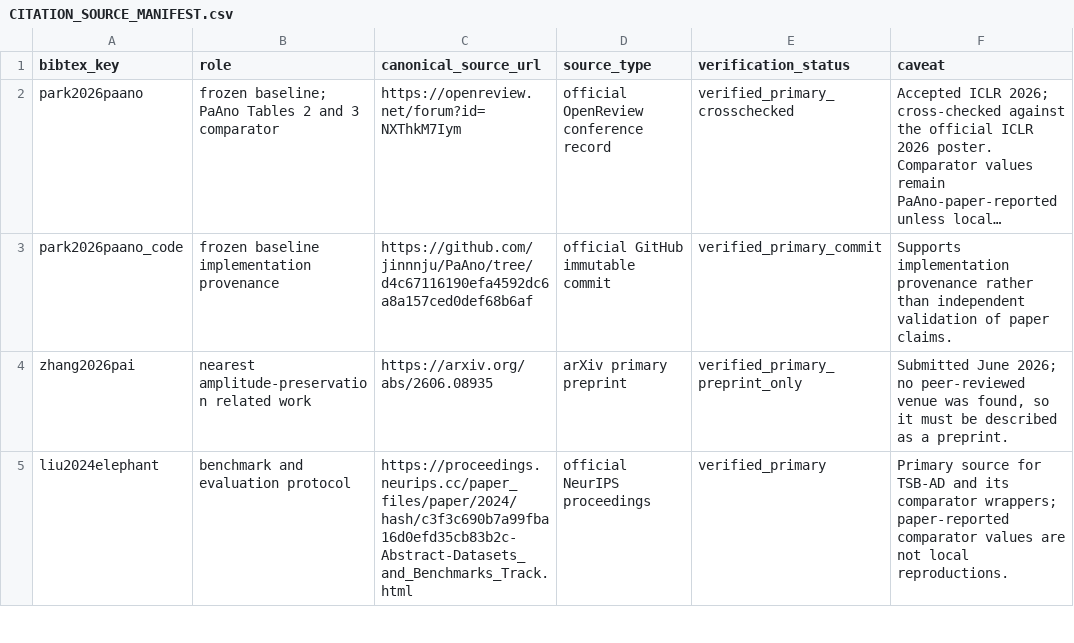
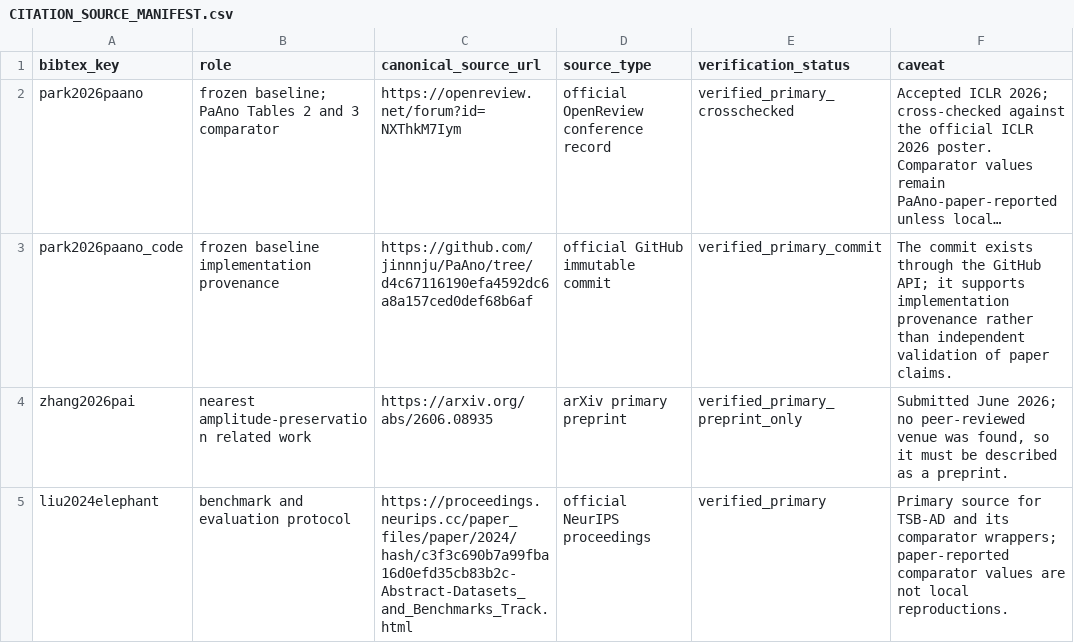
Before and after one commit to hansu650/msnmsn, a CSV file: docs/bibliography/CITATION_SOURCE_MANIFEST.csv, drawn as a sheet; only a part is shown; long unchanged cells end in …; the diff names each change by its address in the sheet, - before the commit and + after, or states it on an @@ line.

Commit message:
Freeze recent-first citations and confirmation monitor

```diff
--- a/docs/bibliography/CITATION_SOURCE_MANIFEST.csv
+++ b/docs/bibliography/CITATION_SOURCE_MANIFEST.csv
-F3 (caveat): Supports implementation provenance…
+F3 (caveat): The commit exists through the GitHub API; it supports implementation provenance…
```
Also changed, not shown: 9 other files.
